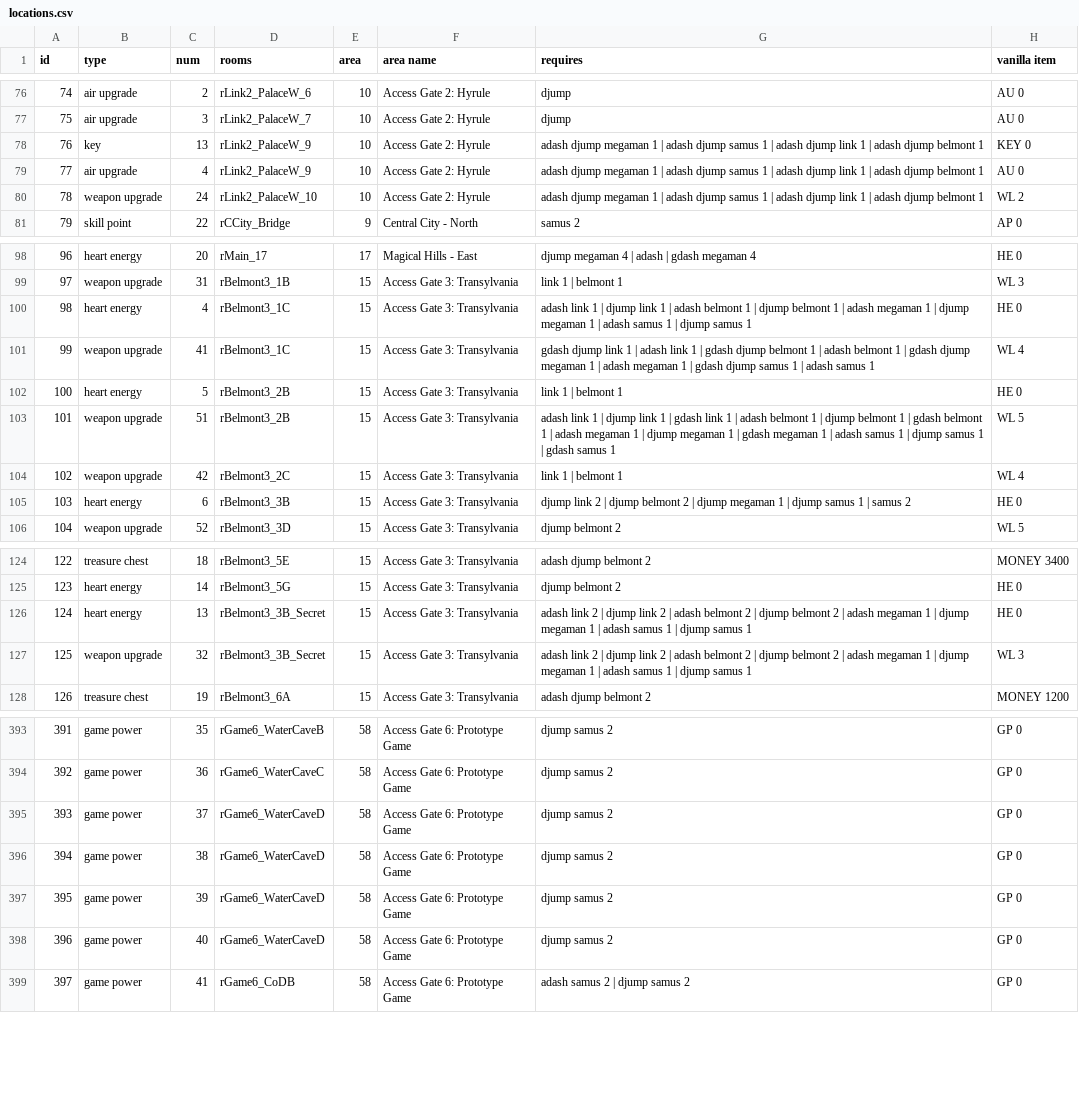
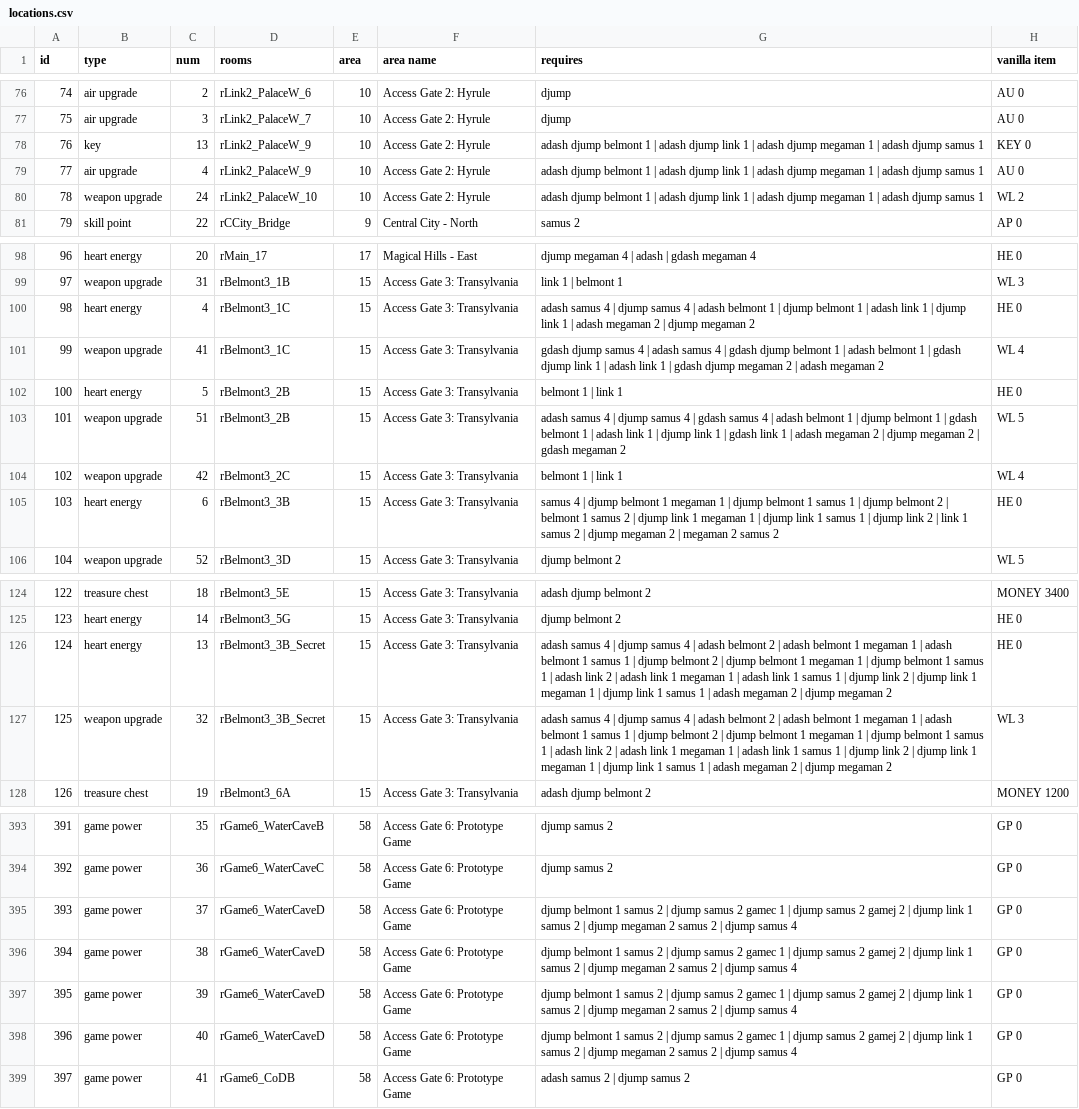
Before and after one commit to Quof/DT3-60FPS-plus, a CSV file: tools/modkit/randomizer/locations.csv, drawn as a sheet; only a part is shown, gaps mark what is left out; the diff covers the shown part only; the diff names each change by its address in the sheet, - before the commit and + after, or states it on an @@ line.

```diff
--- a/tools/modkit/randomizer/locations.csv
+++ b/tools/modkit/randomizer/locations.csv
-G78:G80 (requires): adash djump megaman 1 | adash djump samus 1 | adash djump link 1 | adash djump belmont 1
+G78:G80 (requires): adash djump belmont 1 | adash djump link 1 | adash djump megaman 1 | adash djump samus 1
-G100 (requires): adash link 1 | djump link 1 | adash belmont 1 | djump belmont 1 | adash megaman 1 | djump megaman 1 | adash samus 1 | djump samus 1
+G100 (requires): adash samus 4 | djump samus 4 | adash belmont 1 | djump belmont 1 | adash link 1 | djump link 1 | adash megaman 2 | djump megaman 2
-G101 (requires): gdash djump link 1 | adash link 1 | gdash djump belmont 1 | adash belmont 1 | gdash djump megaman 1 | adash megaman 1 | gdash djump samus 1 | adash samus 1
+G101 (requires): gdash djump samus 4 | adash samus 4 | gdash djump belmont 1 | adash belmont 1 | gdash djump link 1 | adash link 1 | gdash djump megaman 2 | adash megaman 2
-G102 (requires): link 1 | belmont 1
+G102 (requires): belmont 1 | link 1
-G103 (requires): adash link 1 | djump link 1 | gdash link 1 | adash belmont 1 | djump belmont 1 | gdash belmont 1 | adash megaman 1 | djump megaman 1 | gdash megaman 1 | adash samus 1 | djump samus 1 | gdash samus 1
+G103 (requires): adash samus 4 | djump samus 4 | gdash samus 4 | adash belmont 1 | djump belmont 1 | gdash belmont 1 | adash link 1 | djump link 1 | gdash link 1 | adash megaman 2 | djump megaman 2 | gdash megaman 2
-G104 (requires): link 1 | belmont 1
+G104 (requires): belmont 1 | link 1
-G105 (requires): djump link 2 | djump belmont 2 | djump megaman 1 | djump samus 1 | samus 2
+G105 (requires): samus 4 | djump belmont 1 megaman 1 | djump belmont 1 samus 1 | djump belmont 2 | belmont 1 samus 2 | djump link 1 megaman 1 | djump link 1 samus 1 | djump link 2 | link 1 samus 2 | djump megaman 2 | megaman 2 samus 2
-G126:G127 (requires): adash link 2 | djump link 2 | adash belmont 2 | djump belmont 2 | adash megaman 1 | djump megaman 1 | adash samus 1 | djump samus 1
+G126:G127 (requires): adash samus 4 | djump samus 4 | adash belmont 2 | adash belmont 1 megaman 1 | adash belmont 1 samus 1 | djump belmont 2 | djump belmont 1 megaman 1 | djump belmont 1 samus 1 | adash link 2 | adash link 1 megaman 1 | adash link 1 samus 1 | djump link 2 | djump link 1 megaman 1 | djump link 1 samus 1 | adash megaman 2 | djump megaman 2
-G395:G398 (requires): djump samus 2
+G395:G398 (requires): djump belmont 1 samus 2 | djump samus 2 gamec 1 | djump samus 2 gamej 2 | djump link 1 samus 2 | djump megaman 2 samus 2 | djump samus 4
```
Also changed, not shown: 3 edited cells elsewhere in this file, 59 other files.
